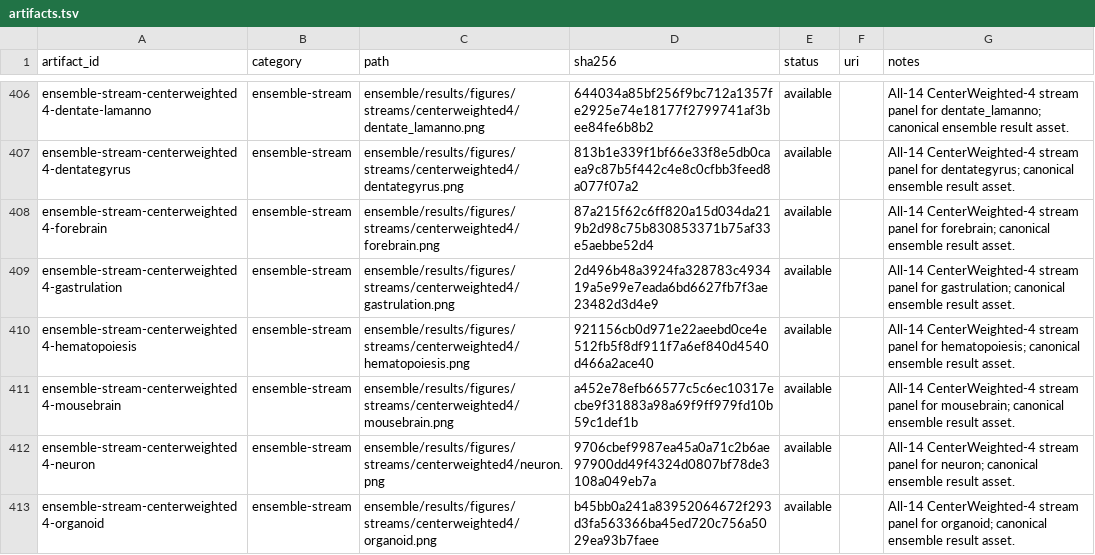
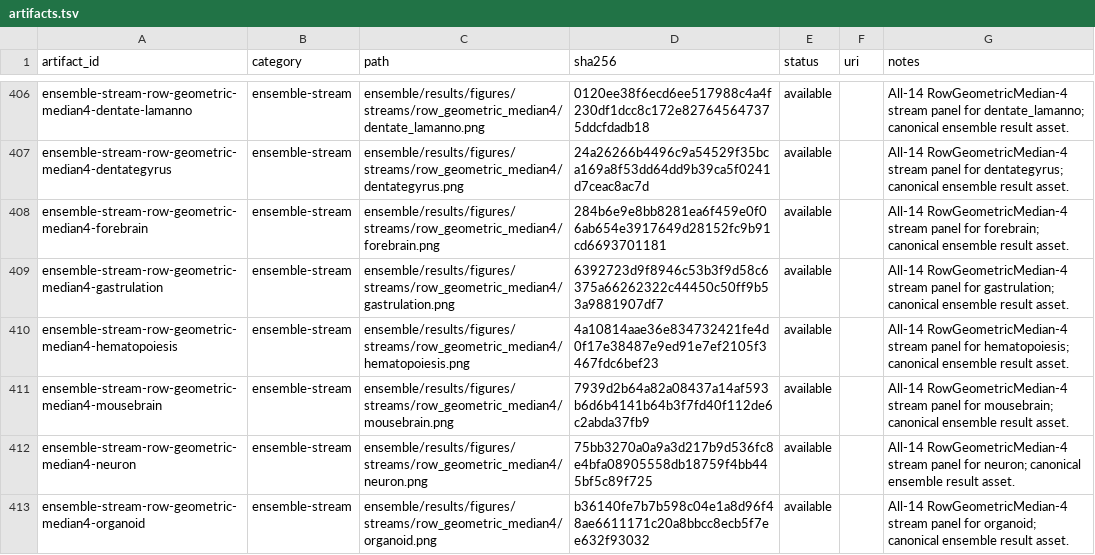
Before and after one commit to Tomorin259/benchmark_repository, a TSV file: artifacts.tsv, drawn as a sheet; only a part is shown, gaps mark what is left out; the diff covers the shown part only; the diff names each change by its address in the sheet, - before the commit and + after, or states it on an @@ line.

Commit message:
data: publish fixed-neighbor GeoMedian ensemble artifacts

```diff
--- a/artifacts.tsv
+++ b/artifacts.tsv
-A406 (artifact_id): ensemble-stream-centerweighted4-dentate-lamanno
+A406 (artifact_id): ensemble-stream-row-geometric-median4-dentate-lamanno
-C406 (path): ensemble/results/figures/streams/centerweighted4/dentate_lamanno.png
+C406 (path): ensemble/results/figures/streams/row_geometric_median4/dentate_lamanno.png
-D406 (sha256): 644034a85bf256f9bc712a1357fe2925e74e18177f2799741af3bee84fe6b8b2
+D406 (sha256): 0120ee38f6ecd6ee517988c4a4f230df1dcc8c172e827645647375ddcfdadb18
-G406 (notes): All-14 CenterWeighted-4 stream panel…
+G406 (notes): All-14 RowGeometricMedian-4 stream panel…
-A407 (artifact_id): ensemble-stream-centerweighted4-dentategyrus
+A407 (artifact_id): ensemble-stream-row-geometric-median4-dentategyrus
-C407 (path): ensemble/results/figures/streams/centerweighted4/dentategyrus.png
+C407 (path): ensemble/results/figures/streams/row_geometric_median4/dentategyrus.png
-D407 (sha256): 813b1e339f1bf66e33f8e5db0caea9c87b5f442c4e8c0cfbb3feed8a077f07a2
+D407 (sha256): 24a26266b4496c9a54529f35bca169a8f53dd64dd9b39ca5f0241d7ceac8ac7d
-G407 (notes): All-14 CenterWeighted-4 stream panel…
+G407 (notes): All-14 RowGeometricMedian-4 stream panel…
-A408 (artifact_id): ensemble-stream-centerweighted4-forebrain
+A408 (artifact_id): ensemble-stream-row-geometric-median4-forebrain
-C408 (path): ensemble/results/figures/streams/centerweighted4/forebrain.png
+C408 (path): ensemble/results/figures/streams/row_geometric_median4/forebrain.png
-D408 (sha256): 87a215f62c6ff820a15d034da219b2d98c75b830853371b75af33e5aebbe52d4
+D408 (sha256): 284b6e9e8bb8281ea6f459e0f06ab654e3917649d28152fc9b91cd6693701181
-G408 (notes): All-14 CenterWeighted-4 stream panel…
+G408 (notes): All-14 RowGeometricMedian-4 stream panel…
-A409 (artifact_id): ensemble-stream-centerweighted4-gastrulation
+A409 (artifact_id): ensemble-stream-row-geometric-median4-gastrulation
-C409 (path): ensemble/results/figures/streams/centerweighted4/gastrulation.png
+C409 (path): ensemble/results/figures/streams/row_geometric_median4/gastrulation.png
-D409 (sha256): 2d496b48a3924fa328783c493419a5e99e7eada6bd6627fb7f3ae23482d3d4e9
+D409 (sha256): 6392723d9f8946c53b3f9d58c6375a66262322c44450c50ff9b53a9881907df7
-G409 (notes): All-14 CenterWeighted-4 stream panel…
+G409 (notes): All-14 RowGeometricMedian-4 stream panel…
-A410 (artifact_id): ensemble-stream-centerweighted4-hematopoiesis
+A410 (artifact_id): ensemble-stream-row-geometric-median4-hematopoiesis
-C410 (path): ensemble/results/figures/streams/centerweighted4/hematopoiesis.png
+C410 (path): ensemble/results/figures/streams/row_geometric_median4/hematopoiesis.png
-D410 (sha256): 921156cb0d971e22aeebd0ce4e512fb5f8df911f7a6ef840d4540d466a2ace40
+D410 (sha256): 4a10814aae36e834732421fe4d0f17e38487e9ed91e7ef2105f3467fdc6bef23
-G410 (notes): All-14 CenterWeighted-4 stream panel…
+G410 (notes): All-14 RowGeometricMedian-4 stream panel…
-A411 (artifact_id): ensemble-stream-centerweighted4-mousebrain
+A411 (artifact_id): ensemble-stream-row-geometric-median4-mousebrain
-C411 (path): ensemble/results/figures/streams/centerweighted4/mousebrain.png
+C411 (path): ensemble/results/figures/streams/row_geometric_median4/mousebrain.png
-D411 (sha256): a452e78efb66577c5c6ec10317ecbe9f31883a98a69f9ff979fd10b59c1def1b
+D411 (sha256): 7939d2b64a82a08437a14af593b6d6b4141b64b3f7fd40f112de6c2abda37fb9
-G411 (notes): All-14 CenterWeighted-4 stream panel…
+G411 (notes): All-14 RowGeometricMedian-4 stream panel…
-A412 (artifact_id): ensemble-stream-centerweighted4-neuron
+A412 (artifact_id): ensemble-stream-row-geometric-median4-neuron
-C412 (path): ensemble/results/figures/streams/centerweighted4/neuron.png
+C412 (path): ensemble/results/figures/streams/row_geometric_median4/neuron.png
-D412 (sha256): 9706cbef9987ea45a0a71c2b6ae97900dd49f4324d0807bf78de3108a049eb7a
+D412 (sha256): 75bb3270a0a9a3d217b9d536fc8e4bfa08905558db18759f4bb445bf5c89f725
-G412 (notes): All-14 CenterWeighted-4 stream panel…
+G412 (notes): All-14 RowGeometricMedian-4 stream panel…
-A413 (artifact_id): ensemble-stream-centerweighted4-organoid
+A413 (artifact_id): ensemble-stream-row-geometric-median4-organoid
-C413 (path): ensemble/results/figures/streams/centerweighted4/organoid.png
+C413 (path): ensemble/results/figures/streams/row_geometric_median4/organoid.png
-D413 (sha256): b45bb0a241a83952064672f293d3fa563366ba45ed720c756a5029ea93b7faee
+D413 (sha256): b36140fe7b7b598c04e1a8d96f48ae6611171c20a8bbcc8ecb5f7ee632f93032
-G413 (notes): All-14 CenterWeighted-4 stream panel…
+G413 (notes): All-14 RowGeometricMedian-4 stream panel…
```
Also changed, not shown: 1 added row and 49 edited cells elsewhere in this file, ensemble/results/rankings_vs_20.csv, ensemble/results/scores.csv, 57 other files.
